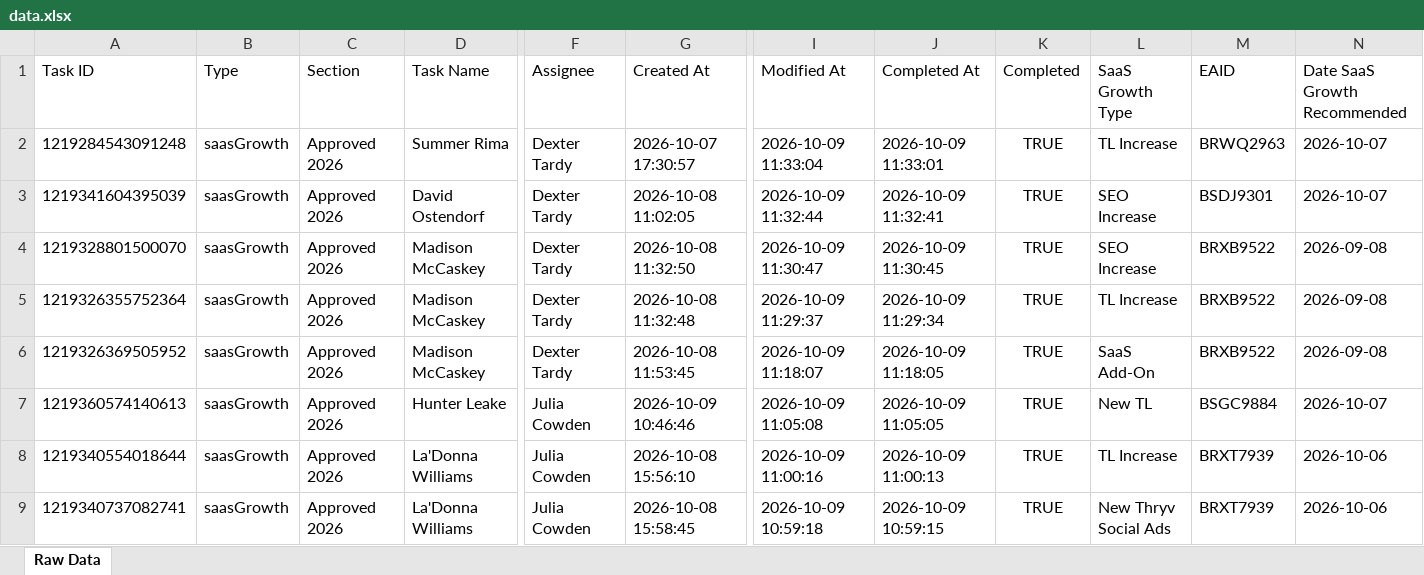
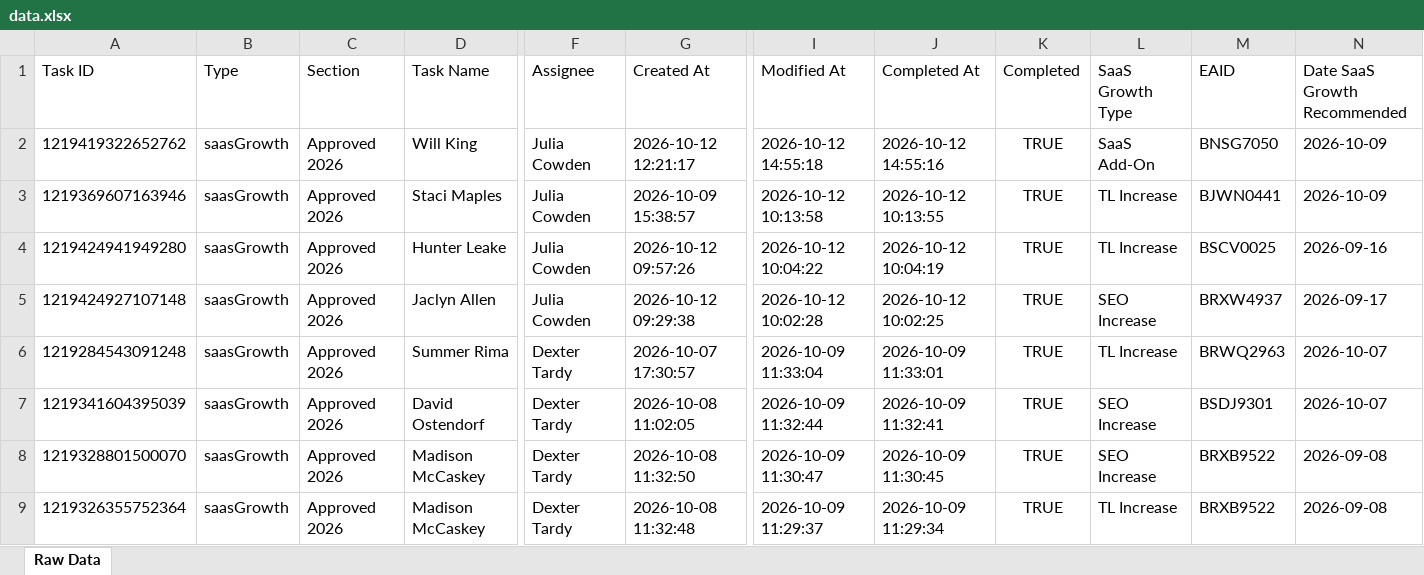
Before and after one commit to timramosthryv/saas-growth-dashboard, an Excel workbook: data.xlsx, sheet Raw Data, drawn as a sheet; only a part is shown, gaps mark what is left out; the shorter side is filled out with more unchanged rows; values as stored, in another font and other column widths than the file's, no borders; rows hold the shown columns only; the diff names each change by its address in the sheet, - before the commit and + after, or states it on an @@ line.

```diff
--- a/data.xlsx (sheet Raw Data)
+++ b/data.xlsx (sheet Raw Data)
+row 2: 1219419322652762 | saasGrowth | Approved 2026 | Will King | Julia Cowden | 2026-10-12 12:21:17 | 2026-10-12 14:55:18 | 2026-10-12 14:55:16 | TRUE | SaaS Add-On | BNSG7050 | 2026-10-09
+row 3: 1219369607163946 | saasGrowth | Approved 2026 | Staci Maples | Julia Cowden | 2026-10-09 15:38:57 | 2026-10-12 10:13:58 | 2026-10-12 10:13:55 | TRUE | TL Increase | BJWN0441 | 2026-10-09
+row 4: 1219424941949280 | saasGrowth | Approved 2026 | Hunter Leake | Julia Cowden | 2026-10-12 09:57:26 | 2026-10-12 10:04:22 | 2026-10-12 10:04:19 | TRUE | TL Increase | BSCV0025 | 2026-09-16
+row 5: 1219424927107148 | saasGrowth | Approved 2026 | Jaclyn Allen | Julia Cowden | 2026-10-12 09:29:38 | 2026-10-12 10:02:28 | 2026-10-12 10:02:25 | TRUE | SEO Increase | BRXW4937 | 2026-09-17
```
Also changed, not shown: 1 other file.
